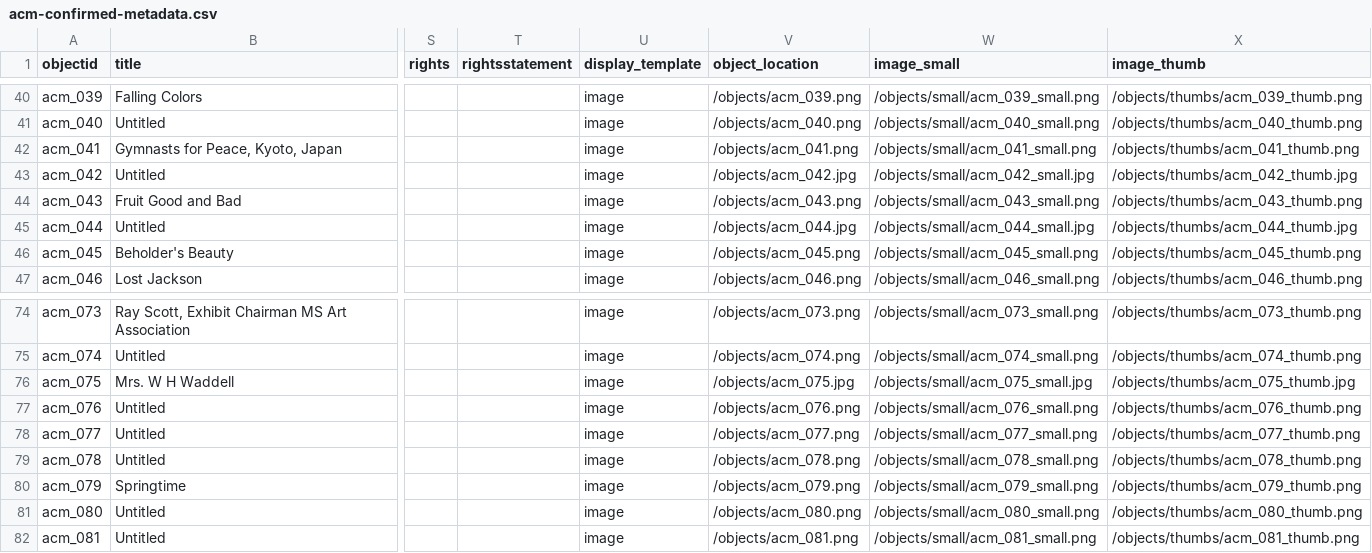
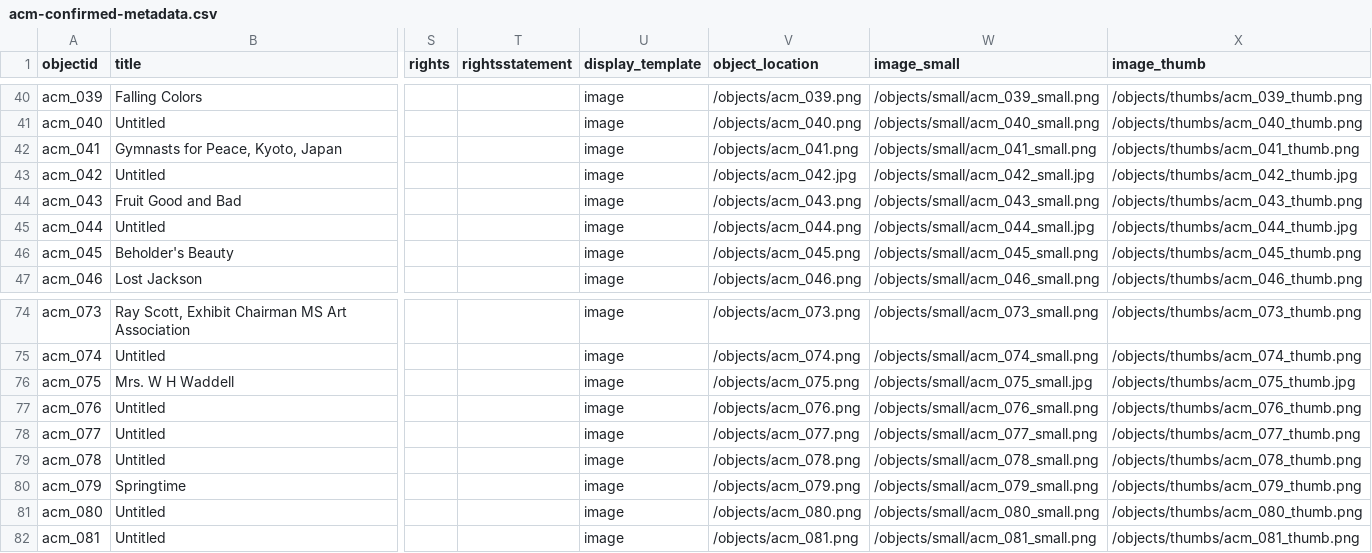
Before and after one commit to artcenterms/home, a CSV file: _data/acm-confirmed-metadata.csv, drawn as a sheet; only a part is shown, gaps mark what is left out; the diff names each change by its address in the sheet, - before the commit and + after, or states it on an @@ line.

Commit message:
Make object image paths resolve uploaded files

```diff
--- a/_data/acm-confirmed-metadata.csv
+++ b/_data/acm-confirmed-metadata.csv
-V45 (object_location): /objects/acm_044.jpg
+V45 (object_location): /objects/acm_044.png
-V76 (object_location): /objects/acm_075.jpg
+V76 (object_location): /objects/acm_075.png
```
Also changed, not shown: 16 other files.
